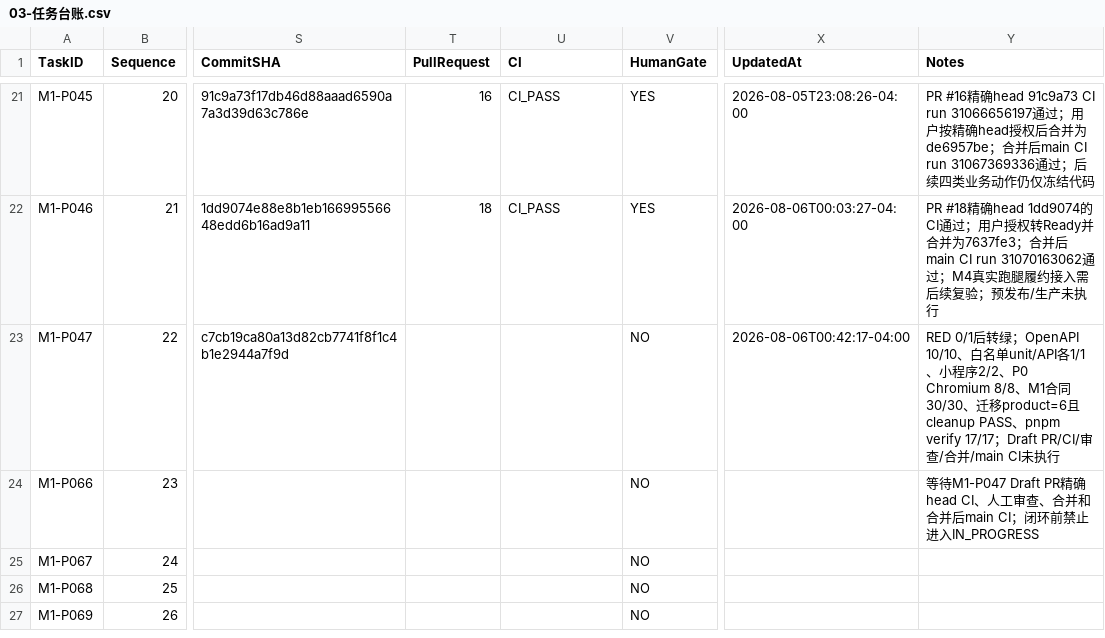
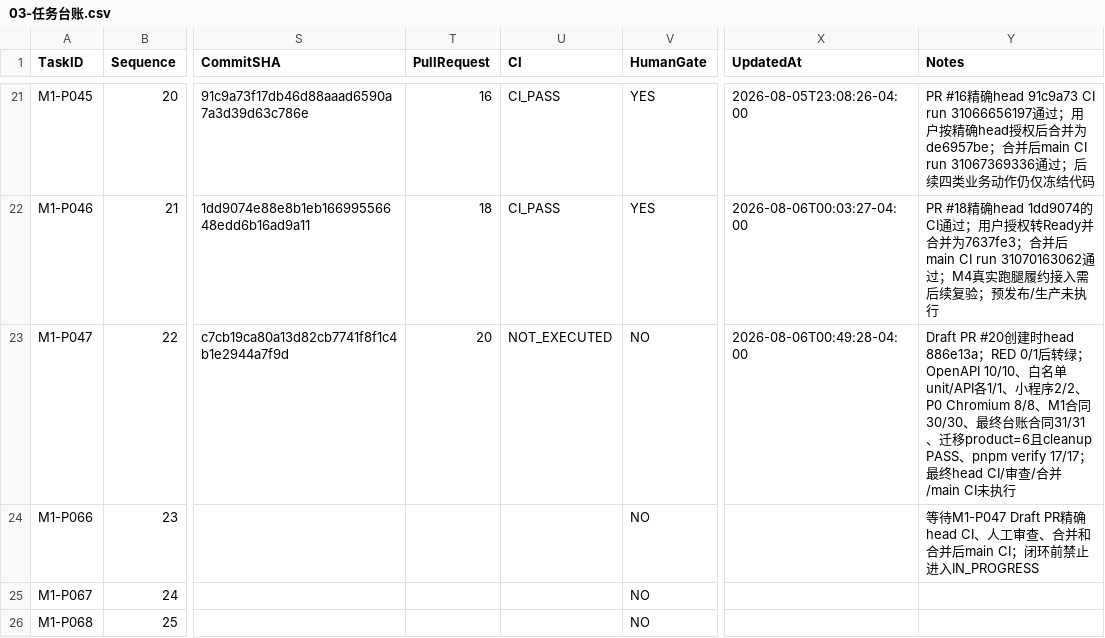
Before and after one commit to EasyStep-lee/flt1, a CSV file: 福礼社Codex5.6开发执行包V1.1/03-任务台账.csv, drawn as a sheet; only a part is shown, gaps mark what is left out; the shorter side is filled out with more unchanged rows; the diff names each change by its address in the sheet, - before the commit and + after, or states it on an @@ line.

Commit message:
记录 M1-P047 Draft PR

```diff
--- a/福礼社Codex5.6开发执行包V1.1/03-任务台账.csv
+++ b/福礼社Codex5.6开发执行包V1.1/03-任务台账.csv
-T23 (PullRequest): (empty)
+T23 (PullRequest): 20
-U23 (CI): (empty)
+U23 (CI): NOT_EXECUTED
-X23 (UpdatedAt): 2026-08-06T00:42:17-04:00
+X23 (UpdatedAt): 2026-08-06T00:49:28-04:00
-Y23 (Notes): RED 0/1后转绿；OpenAPI 10/10、白名单unit/API各1/1、小程序2/2、P0 Chromium 8/8、M1合同30/30、迁移product=6且cleanup PASS、pnpm verify 17/17；Draft PR/CI/审查…
+Y23 (Notes): Draft PR #20创建时head 886e13a；RED 0/1后转绿；OpenAPI 10/10、白名单unit/API各1/1、小程序2/2、P0 Chromium 8/8、M1合同30/30、最终台账合同31/31、迁移product=6且cleanup PASS、pnpm verify 17/17；最终head CI/审查…
```
Also changed, not shown: 4 other files.
